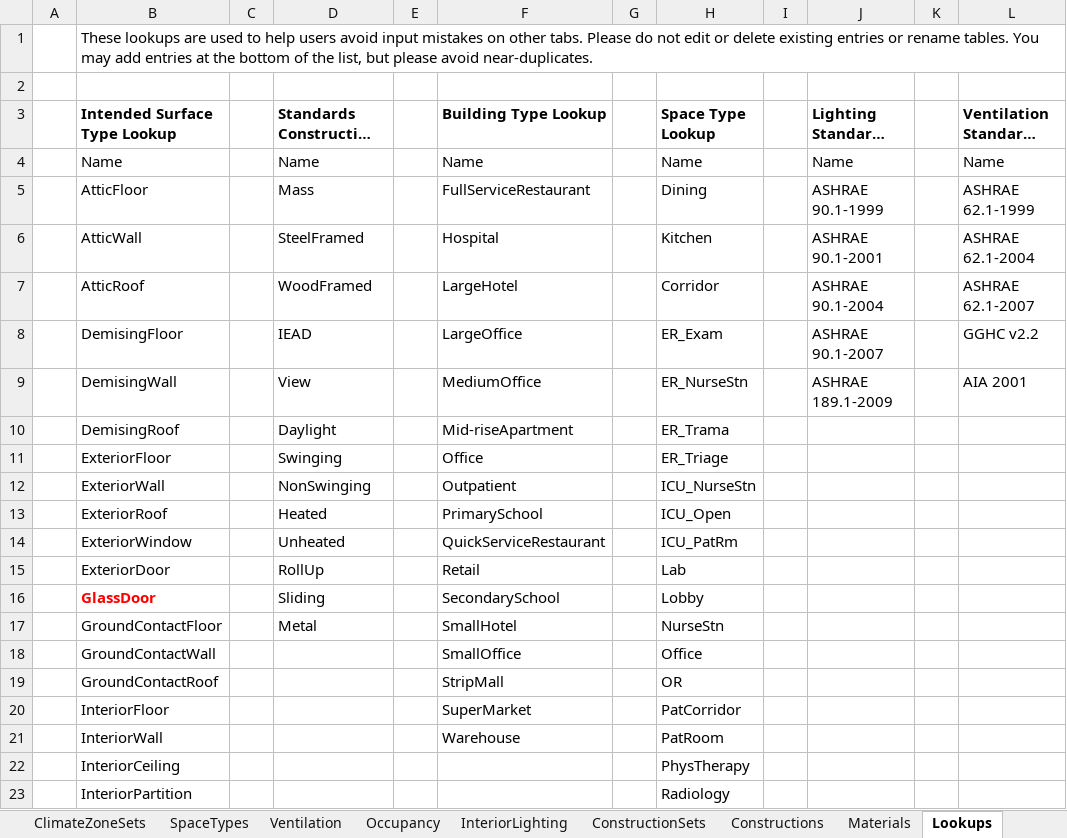
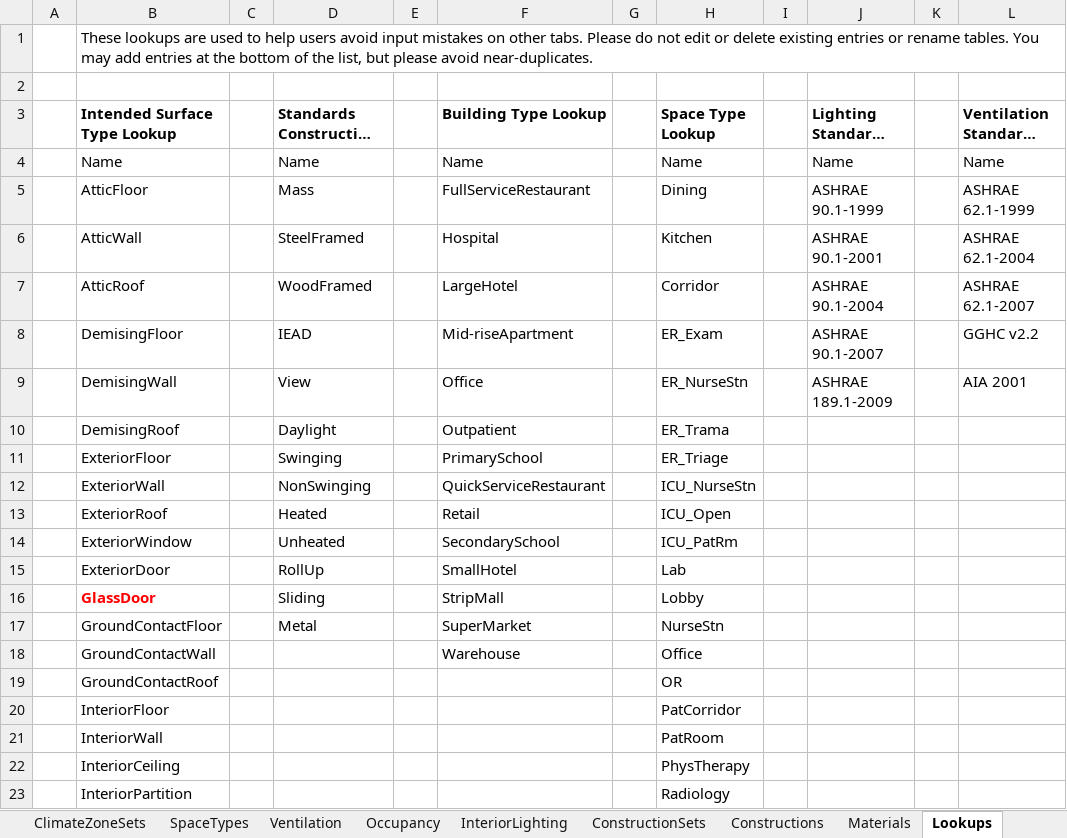
Before and after one commit to VEIC/openstudio-standards-veic-vtcbes, an Excel workbook: OpenStudio_Standards.xlsx, sheet Lookups, drawn as a sheet; only a part is shown; long unchanged cells end in …; values as stored, in another font and other column widths than the file's, no borders; table styles not drawn; the diff names each change by its address in the sheet, - before the commit and + after, or states it on an @@ line.

```diff
--- a/OpenStudio_Standards.xlsx (sheet Lookups)
+++ b/OpenStudio_Standards.xlsx (sheet Lookups)
-F8 (Building Type Lookup): LargeOffice
+F8 (Building Type Lookup): Mid-riseApartment
-F9 (Building Type Lookup): MediumOffice
+F9 (Building Type Lookup): Office
-F10 (Building Type Lookup): Mid-riseApartment
+F10 (Building Type Lookup): Outpatient
-F11 (Building Type Lookup): Office
+F11 (Building Type Lookup): PrimarySchool
-F12 (Building Type Lookup): Outpatient
+F12 (Building Type Lookup): QuickServiceRestaurant
-F13 (Building Type Lookup): PrimarySchool
+F13 (Building Type Lookup): Retail
-F14 (Building Type Lookup): QuickServiceRestaurant
+F14 (Building Type Lookup): SecondarySchool
-F15 (Building Type Lookup): Retail
+F15 (Building Type Lookup): SmallHotel
-F16 (Building Type Lookup): SecondarySchool
+F16 (Building Type Lookup): StripMall
-F17 (Building Type Lookup): SmallHotel
+F17 (Building Type Lookup): SuperMarket
-F18 (Building Type Lookup): SmallOffice
+F18 (Building Type Lookup): Warehouse
-F19 (Building Type Lookup): StripMall
+F19 (Building Type Lookup): (empty)
-F20 (Building Type Lookup): SuperMarket
+F20 (Building Type Lookup): (empty)
-F21 (Building Type Lookup): Warehouse
+F21 (Building Type Lookup): (empty)
```
Also changed, not shown: sheet ConstructionSets, sheet SpaceTypes, 5 other files.
